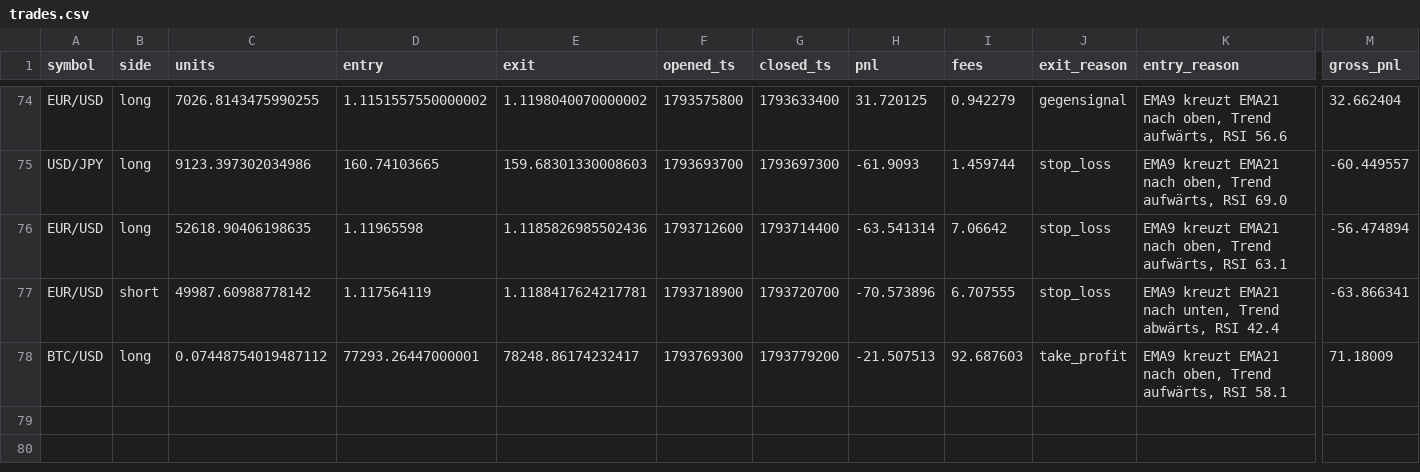
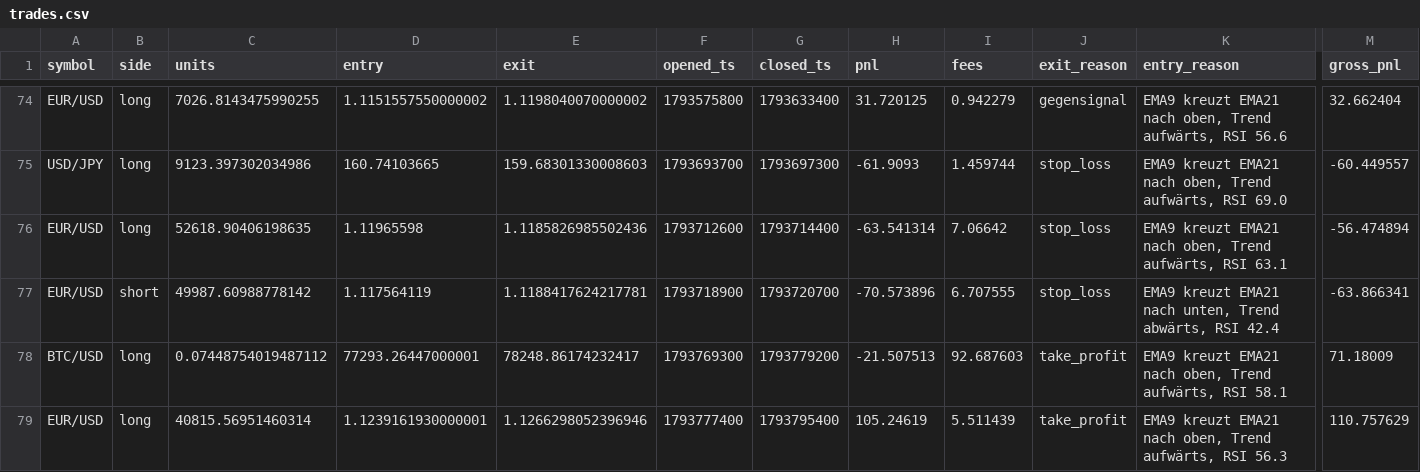
Before and after one commit to eboigbek/trading-cockpit, a CSV file: trading-cockpit/data/trades.csv, drawn as a sheet; only a part is shown, gaps mark what is left out; rows hold the shown columns only; the diff names each change by its address in the sheet, - before the commit and + after, or states it on an @@ line.

```diff
--- a/trading-cockpit/data/trades.csv
+++ b/trading-cockpit/data/trades.csv
+row 79: EUR/USD | long | 40815.56951460314 | 1.1239161930000001 | 1.1266298052396946 | 1793777400 | 1793795400 | 105.24619 | 5.511439 | take_profit | EMA9 kreuzt EMA21 nach oben, Trend aufwärts, RSI 56.3 | 110.757629
```
Also changed, not shown: 2 other files.
